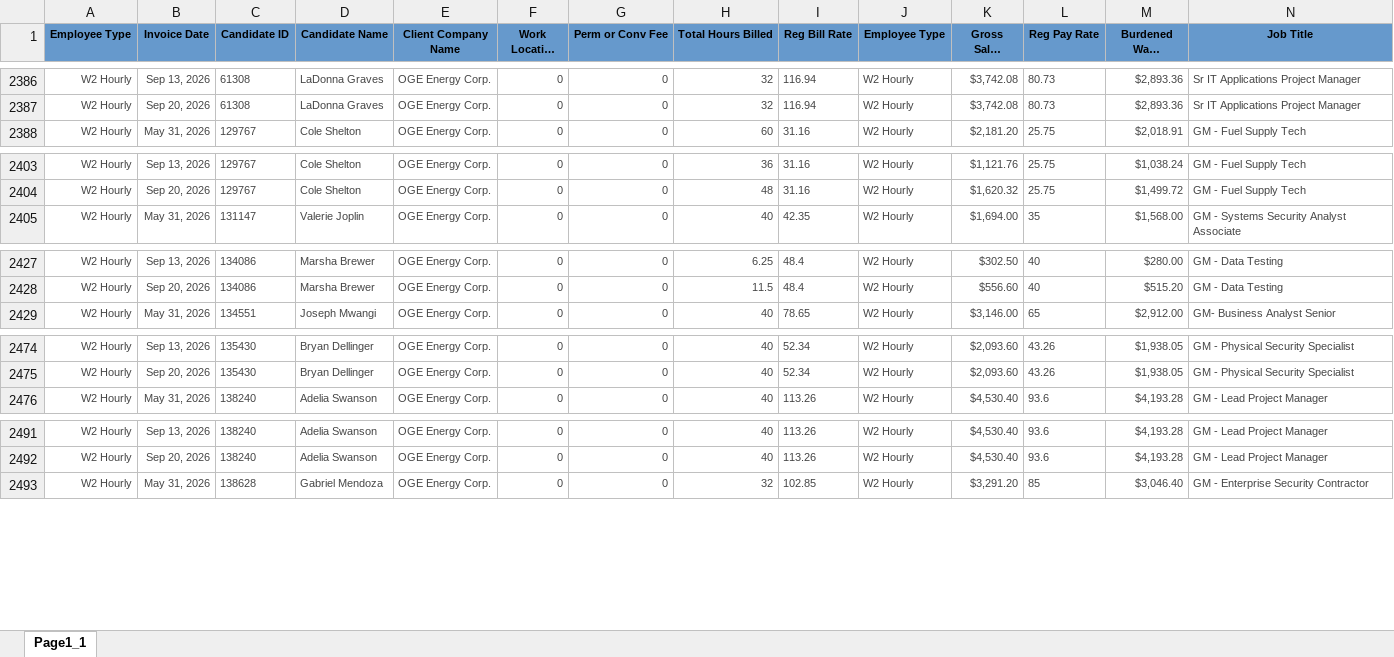
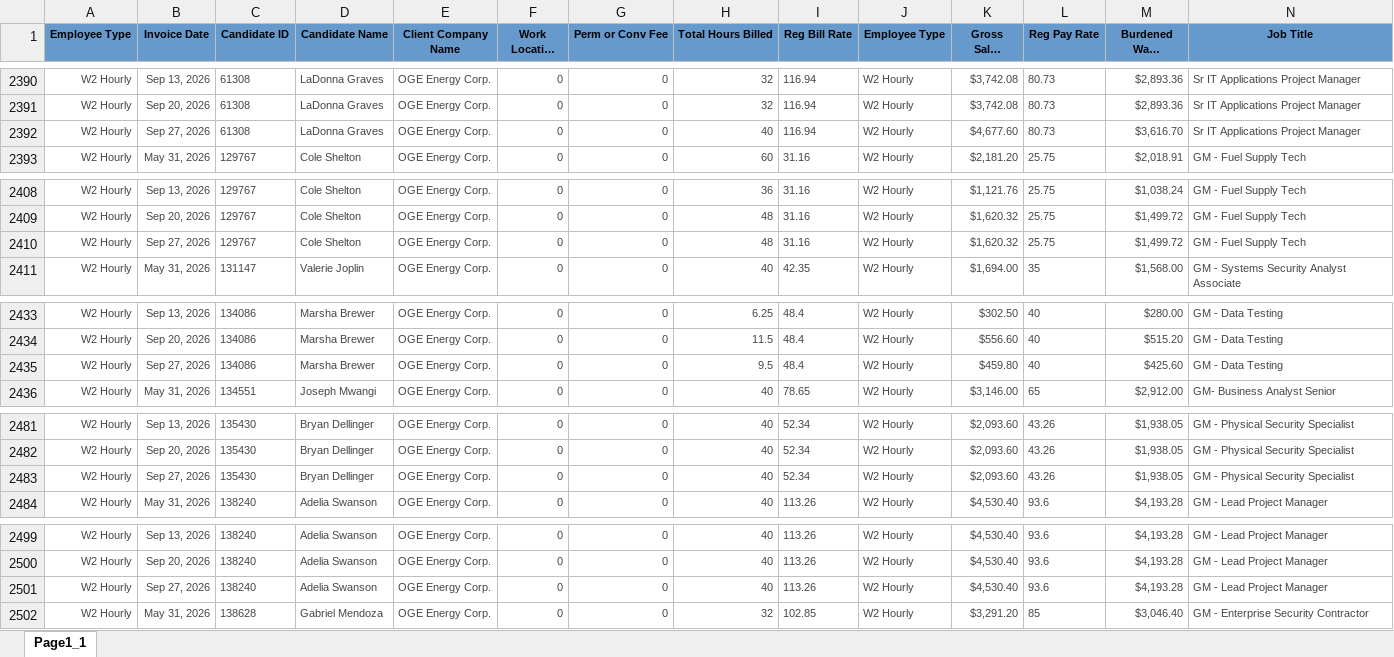
Before and after one commit to Pwilson37OTS/oaktree-invoice-reconciler, an Excel workbook: data/billable_charges.xlsx, sheet Page1_1, drawn as a sheet; only a part is shown, gaps mark what is left out; long unchanged cells end in …; values as stored, in another font and other column widths than the file's, no borders; rows hold the shown columns only; the diff covers the shown part only; the diff names each change by its address in the sheet, - before the commit and + after, or states it on an @@ line.

```diff
--- a/data/billable_charges.xlsx (sheet Page1_1)
+++ b/data/billable_charges.xlsx (sheet Page1_1)
+row 2392: W2 Hourly | Sep 27, 2026 | 61308 | LaDonna Graves | OGE Energy Corp. | 0 | 0 | 40 | 116.94 | W2 Hourly | $4,677.60 | 80.73 | $3,616.70 | Sr IT Applications Project Manager
+row 2410: W2 Hourly | Sep 27, 2026 | 129767 | Cole Shelton | OGE Energy Corp. | 0 | 0 | 48 | 31.16 | W2 Hourly | $1,620.32 | 25.75 | $1,499.72 | GM - Fuel Supply Tech
+row 2435: W2 Hourly | Sep 27, 2026 | 134086 | Marsha Brewer | OGE Energy Corp. | 0 | 0 | 9.5 | 48.4 | W2 Hourly | $459.80 | 40 | $425.60 | GM - Data Testing
+row 2483: W2 Hourly | Sep 27, 2026 | 135430 | Bryan Dellinger | OGE Energy Corp. | 0 | 0 | 40 | 52.34 | W2 Hourly | $2,093.60 | 43.26 | $1,938.05 | GM - Physical Security Specialist
+row 2501: W2 Hourly | Sep 27, 2026 | 138240 | Adelia Swanson | OGE Energy Corp. | 0 | 0 | 40 | 113.26 | W2 Hourly | $4,530.40 | 93.6 | $4,193.28 | GM - Lead Project Manager
```
Also changed, not shown: 53 added rows and 4 edited cells elsewhere in this sheet, data/audit_rev_ots.xlsx, data/billable_charges_CTS.xlsx.
